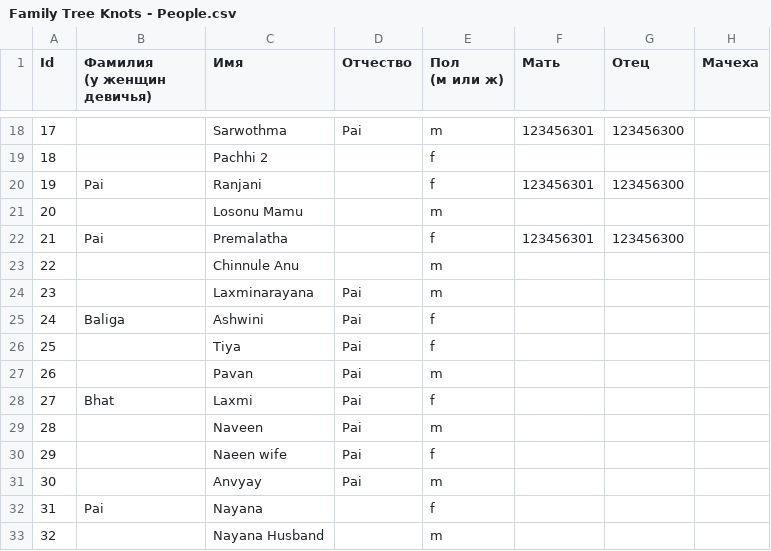
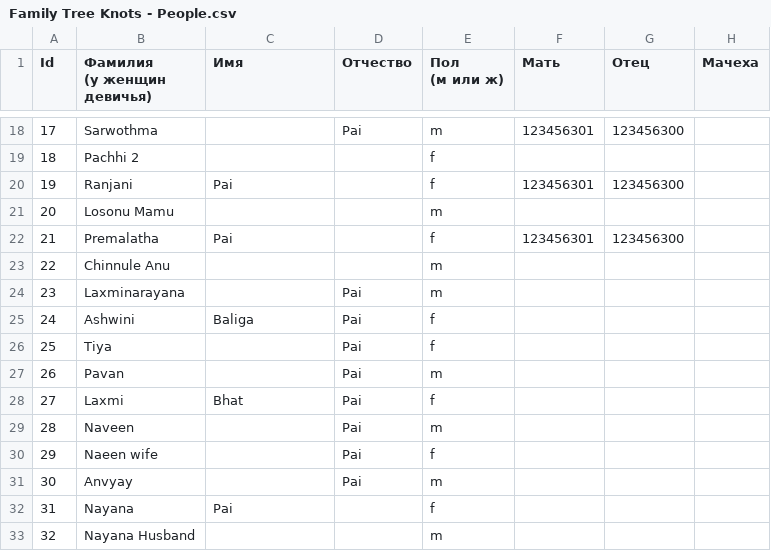
Before and after one commit to Karrot-Tech/family-tree, a CSV file: scripts/input/Family Tree Knots - People.csv, drawn as a sheet; only a part is shown, gaps mark what is left out; the diff covers the shown part only; the diff names each change by its address in the sheet, - before the commit and + after, or states it on an @@ line.

```diff
--- a/scripts/input/Family Tree Knots - People.csv
+++ b/scripts/input/Family Tree Knots - People.csv
-B18 (Фамилия (у женщин девичья)): (empty)
+B18 (Фамилия (у женщин девичья)): Sarwothma
-C18 (Имя): Sarwothma
+C18 (Имя): (empty)
-B19 (Фамилия (у женщин девичья)): (empty)
+B19 (Фамилия (у женщин девичья)): Pachhi 2
-C19 (Имя): Pachhi 2
+C19 (Имя): (empty)
-B20 (Фамилия (у женщин девичья)): Pai
+B20 (Фамилия (у женщин девичья)): Ranjani
-C20 (Имя): Ranjani
+C20 (Имя): Pai
-B21 (Фамилия (у женщин девичья)): (empty)
+B21 (Фамилия (у женщин девичья)): Losonu Mamu
-C21 (Имя): Losonu Mamu
+C21 (Имя): (empty)
-B22 (Фамилия (у женщин девичья)): Pai
+B22 (Фамилия (у женщин девичья)): Premalatha
-C22 (Имя): Premalatha
+C22 (Имя): Pai
-B23 (Фамилия (у женщин девичья)): (empty)
+B23 (Фамилия (у женщин девичья)): Chinnule Anu
-C23 (Имя): Chinnule Anu
+C23 (Имя): (empty)
-B24 (Фамилия (у женщин девичья)): (empty)
+B24 (Фамилия (у женщин девичья)): Laxminarayana
-C24 (Имя): Laxminarayana
+C24 (Имя): (empty)
-B25 (Фамилия (у женщин девичья)): Baliga
+B25 (Фамилия (у женщин девичья)): Ashwini
-C25 (Имя): Ashwini
+C25 (Имя): Baliga
-B26 (Фамилия (у женщин девичья)): (empty)
+B26 (Фамилия (у женщин девичья)): Tiya
-C26 (Имя): Tiya
+C26 (Имя): (empty)
-B27 (Фамилия (у женщин девичья)): (empty)
+B27 (Фамилия (у женщин девичья)): Pavan
-C27 (Имя): Pavan
+C27 (Имя): (empty)
-B28 (Фамилия (у женщин девичья)): Bhat
+B28 (Фамилия (у женщин девичья)): Laxmi
-C28 (Имя): Laxmi
+C28 (Имя): Bhat
-B29 (Фамилия (у женщин девичья)): (empty)
+B29 (Фамилия (у женщин девичья)): Naveen
-C29 (Имя): Naveen
+C29 (Имя): (empty)
-B30 (Фамилия (у женщин девичья)): (empty)
+B30 (Фамилия (у женщин девичья)): Naeen wife
-C30 (Имя): Naeen wife
+C30 (Имя): (empty)
-B31 (Фамилия (у женщин девичья)): (empty)
+B31 (Фамилия (у женщин девичья)): Anvyay
-C31 (Имя): Anvyay
+C31 (Имя): (empty)
-B32 (Фамилия (у женщин девичья)): Pai
+B32 (Фамилия (у женщин девичья)): Nayana
-C32 (Имя): Nayana
+C32 (Имя): Pai
-B33 (Фамилия (у женщин девичья)): (empty)
+B33 (Фамилия (у женщин девичья)): Nayana Husband
-C33 (Имя): Nayana Husband
+C33 (Имя): (empty)
```
Also changed, not shown: 42 edited cells elsewhere in this file.
